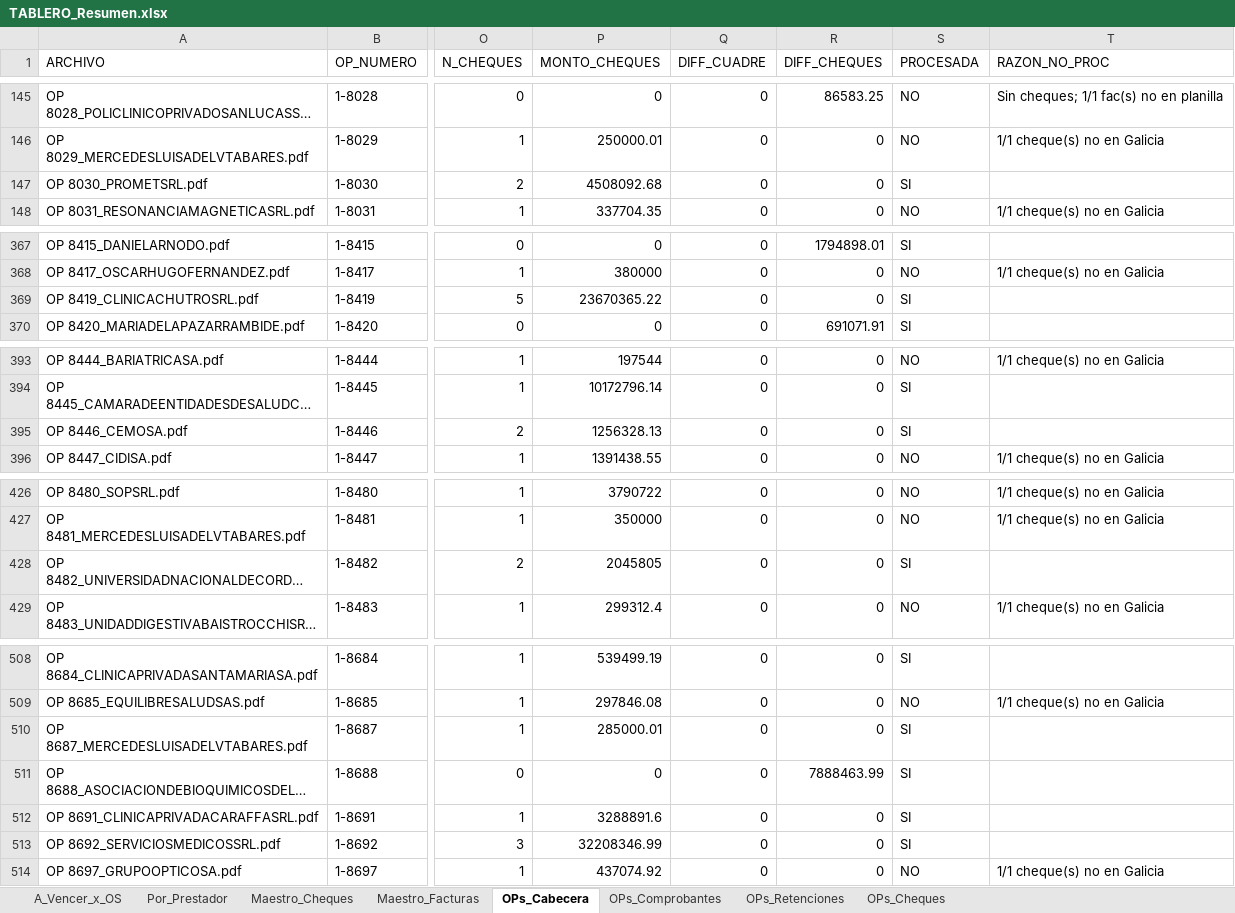
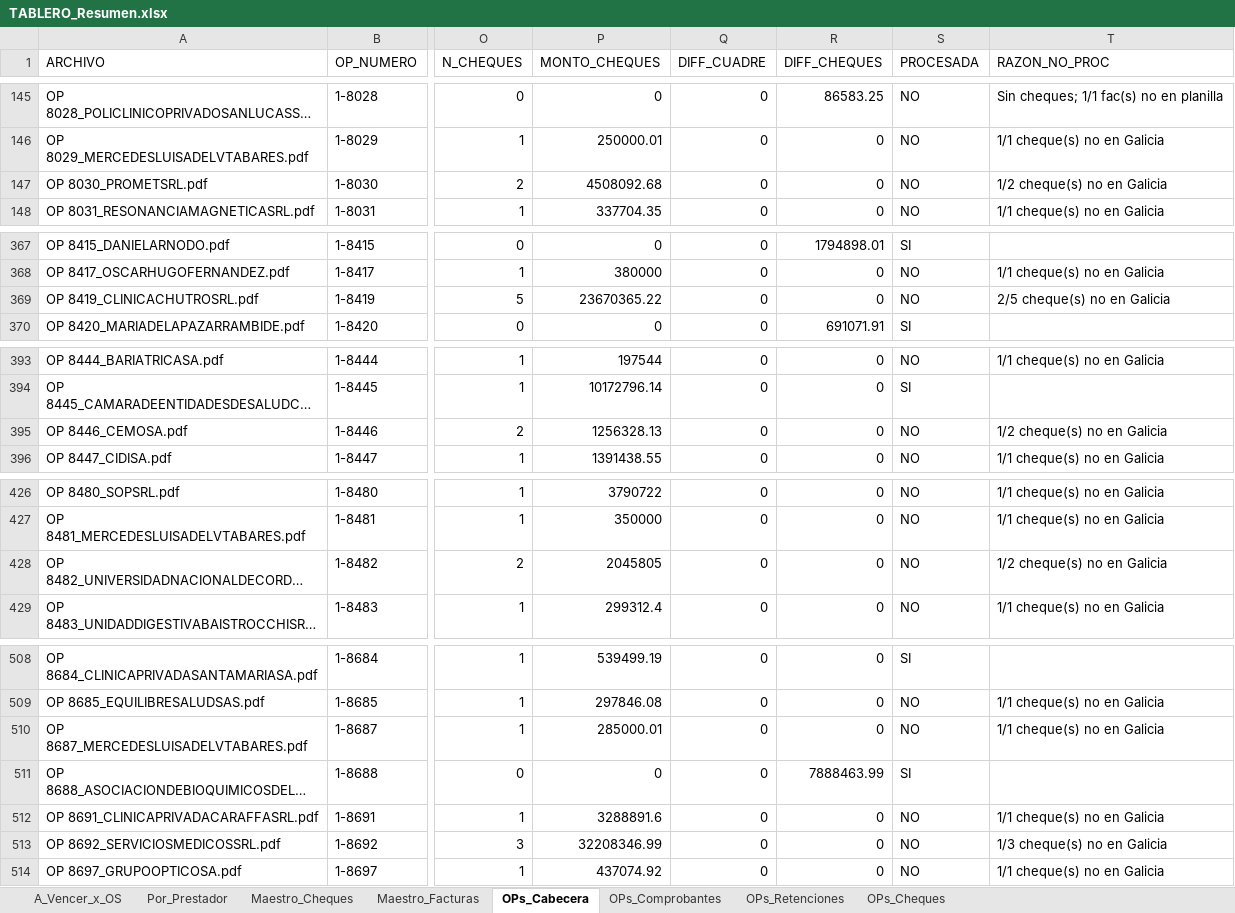
Before and after one commit to francolunaklick-web/GRIFFTABLEROS, an Excel workbook: cuentas_a_pagar/TABLERO_Resumen.xlsx, sheet OPs_Cabecera, drawn as a sheet; only a part is shown, gaps mark what is left out; long unchanged cells end in …; values as stored, in another font and other column widths than the file's, no borders; the diff covers the shown part only; the diff names each change by its address in the sheet, - before the commit and + after, or states it on an @@ line.

```diff
--- a/cuentas_a_pagar/TABLERO_Resumen.xlsx (sheet OPs_Cabecera)
+++ b/cuentas_a_pagar/TABLERO_Resumen.xlsx (sheet OPs_Cabecera)
-S147 (PROCESADA): SI
+S147 (PROCESADA): NO
-T147 (RAZON_NO_PROC): (empty)
+T147 (RAZON_NO_PROC): 1/2 cheque(s) no en Galicia
-S369 (PROCESADA): SI
+S369 (PROCESADA): NO
-T369 (RAZON_NO_PROC): (empty)
+T369 (RAZON_NO_PROC): 2/5 cheque(s) no en Galicia
-S395 (PROCESADA): SI
+S395 (PROCESADA): NO
-T395 (RAZON_NO_PROC): (empty)
+T395 (RAZON_NO_PROC): 1/2 cheque(s) no en Galicia
-S428 (PROCESADA): SI
+S428 (PROCESADA): NO
-T428 (RAZON_NO_PROC): (empty)
+T428 (RAZON_NO_PROC): 1/2 cheque(s) no en Galicia
-S510 (PROCESADA): SI
+S510 (PROCESADA): NO
-T510 (RAZON_NO_PROC): (empty)
+T510 (RAZON_NO_PROC): 1/1 cheque(s) no en Galicia
-S512:S513 (PROCESADA): SI
+S512:S513 (PROCESADA): NO
-T512 (RAZON_NO_PROC): (empty)
+T512 (RAZON_NO_PROC): 1/1 cheque(s) no en Galicia
-T513 (RAZON_NO_PROC): (empty)
+T513 (RAZON_NO_PROC): 1/3 cheque(s) no en Galicia
```
Also changed, not shown: 6 edited cells elsewhere in this sheet, sheet Maestro_Cheques, sheet Por_Prestador, sheet A_Vencer_x_OS, sheet Maestro_Facturas, estado_resultado/TABLERO_Resumen.xlsx, flujo_bancario/TABLERO_Resumen.xlsx, 15 other files.
